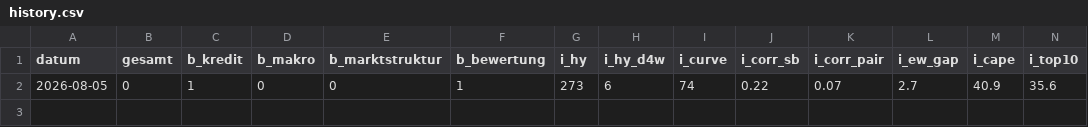
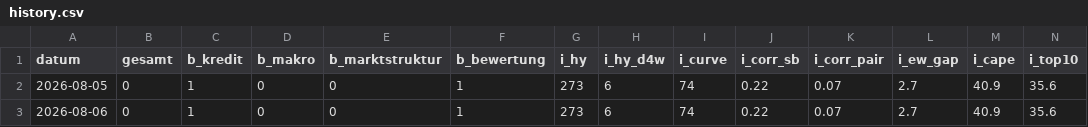
Before and after one commit to AlexD-mini/Risiko-Cockpit-, a CSV file: history.csv, drawn as a sheet; only a part is shown; rows hold the shown columns only; the diff names each change by its address in the sheet, - before the commit and + after, or states it on an @@ line.

```diff
--- a/history.csv
+++ b/history.csv
+row 3: 2026-08-06 | 0 | 1 | 0 | 0 | 1 | 273 | 6 | 74 | 0.22 | 0.07 | 2.7 | 40.9 | 35.6
```
Also changed, not shown: 1 other file.
